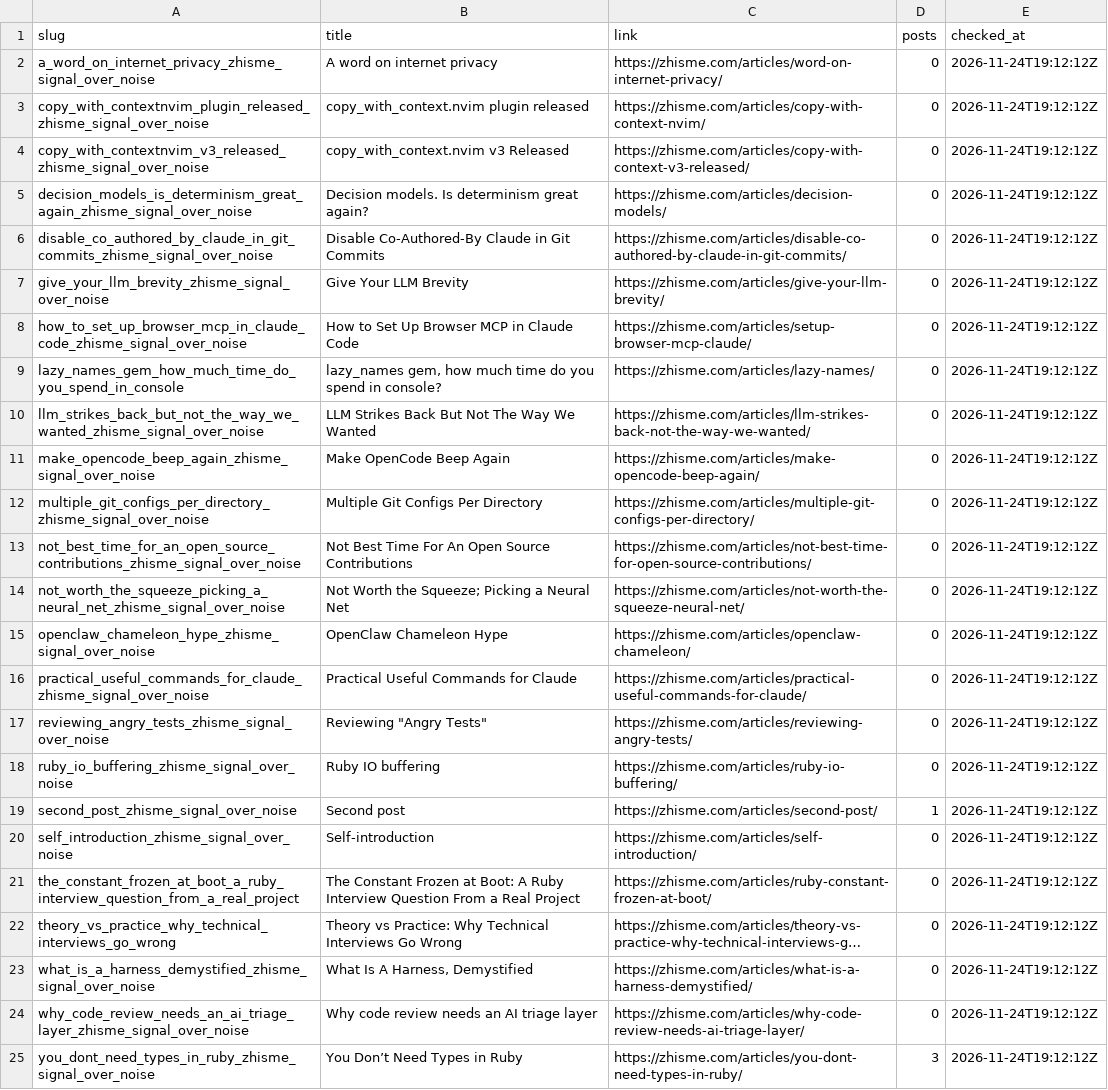
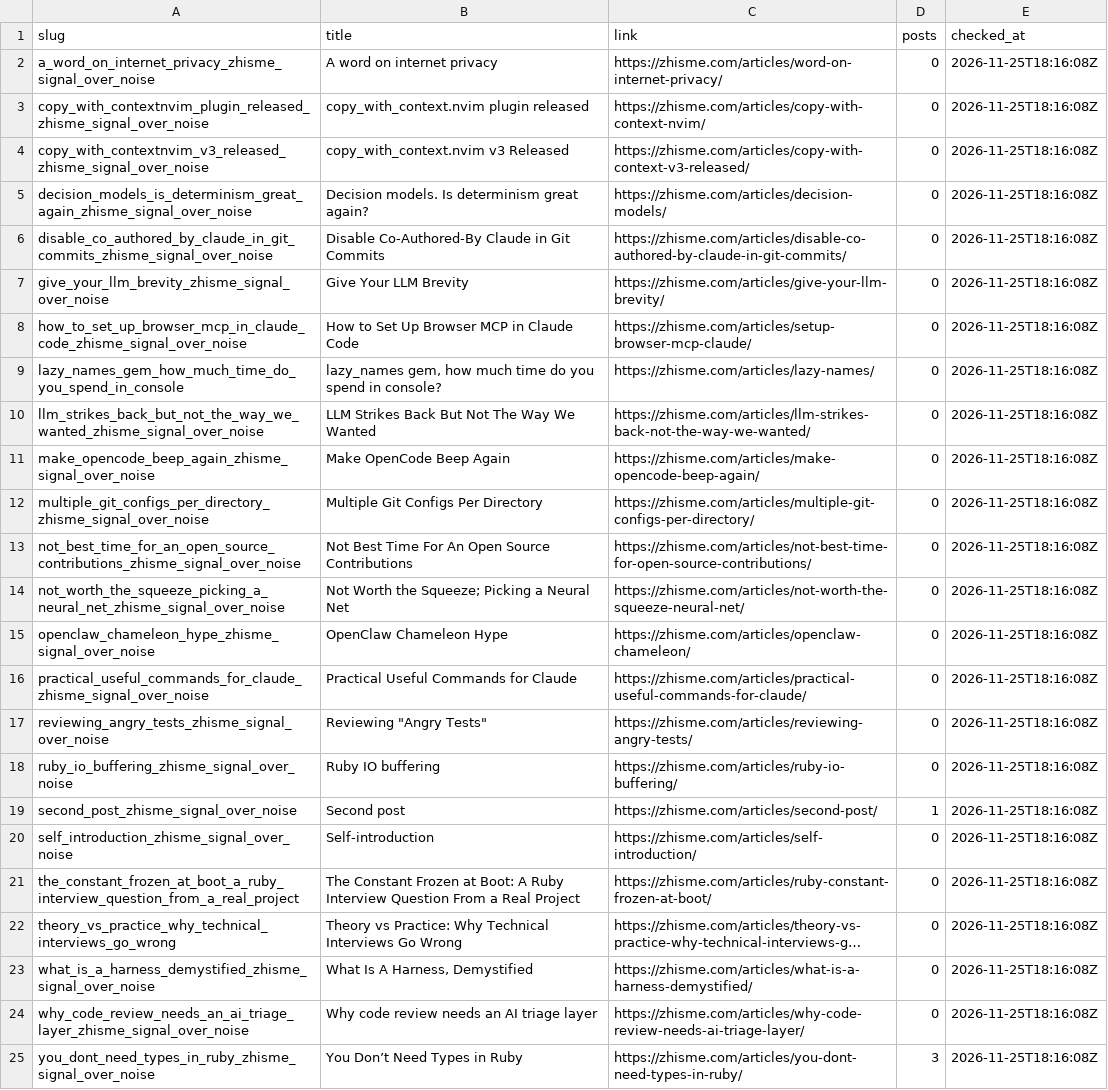
Before and after one commit to zhisme/blog-crawler, a CSV file: data/comments.csv, drawn as a sheet; long unchanged cells end in …; the diff names each change by its address in the sheet, - before the commit and + after, or states it on an @@ line.

```diff
--- a/data/comments.csv
+++ b/data/comments.csv
-E2:E25 (checked_at): 2026-11-24T19:12:12Z
+E2:E25 (checked_at): 2026-11-25T18:16:08Z
```
